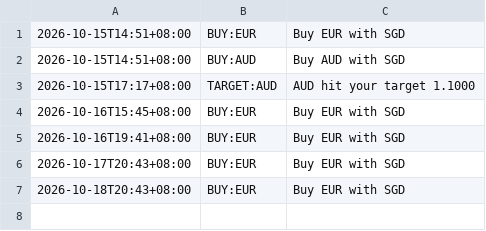
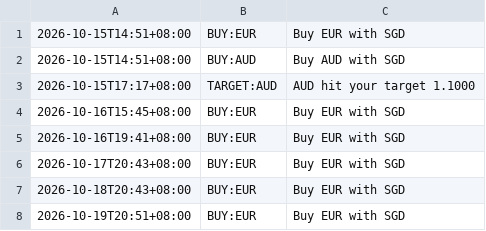
Before and after one commit to aaznavodnirmal-stack/FX-tool, a CSV file: data/signals.csv, drawn as a sheet.

```diff
--- a/data/signals.csv
+++ b/data/signals.csv
@@ -7 +7,2 @@
 2026-10-18T20:43+08:00,BUY:EUR,Buy EUR with SGD
+2026-10-19T20:51+08:00,BUY:EUR,Buy EUR with SGD
```
Also changed, not shown: data/rates.csv, 2 other files.
